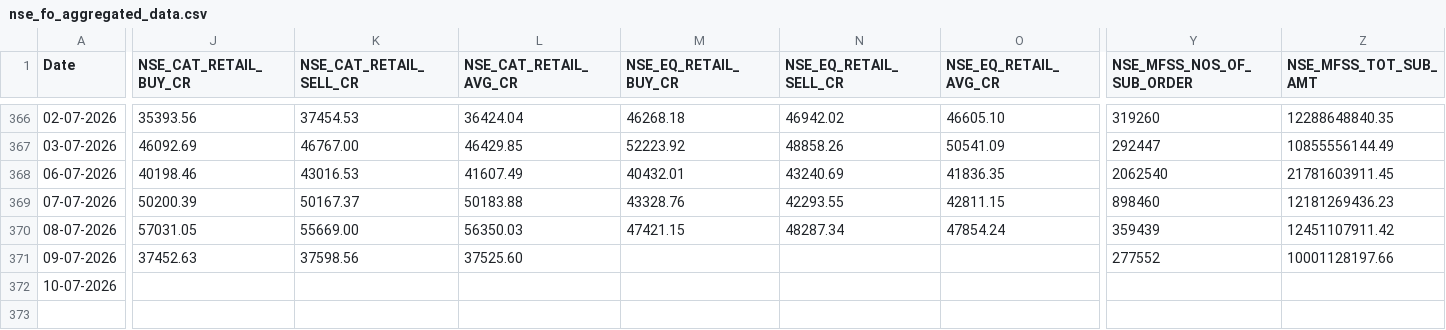
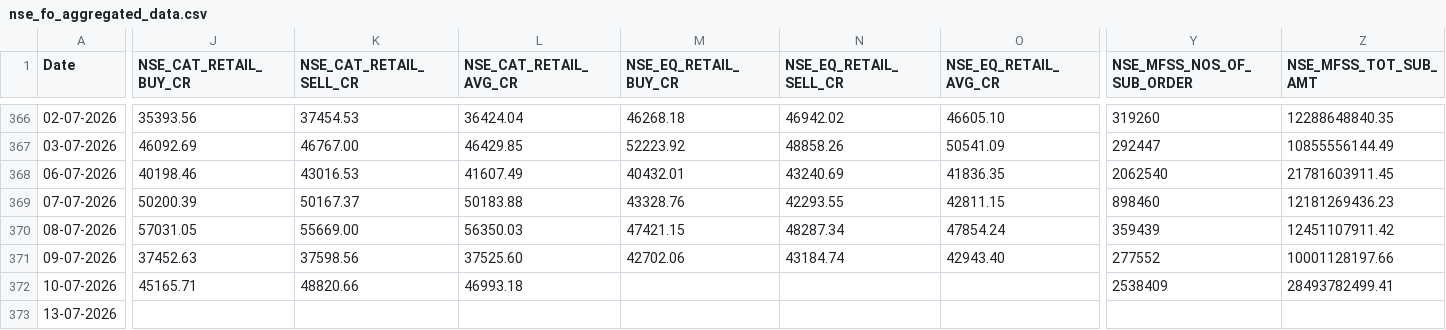
Before and after one commit to Rachitjainca/NSE-Industry-Feb-26, a CSV file: Data 1/nse_fo_aggregated_data.csv, drawn as a sheet; only a part is shown, gaps mark what is left out; rows hold the shown columns only; the diff covers the shown part only; the diff names each change by its address in the sheet, - before the commit and + after, or states it on an @@ line.

```diff
--- a/Data 1/nse_fo_aggregated_data.csv
+++ b/Data 1/nse_fo_aggregated_data.csv
-M371 (NSE_EQ_RETAIL_BUY_CR): (empty)
+M371 (NSE_EQ_RETAIL_BUY_CR): 42702.06
-N371 (NSE_EQ_RETAIL_SELL_CR): (empty)
+N371 (NSE_EQ_RETAIL_SELL_CR): 43184.74
-O371 (NSE_EQ_RETAIL_AVG_CR): (empty)
+O371 (NSE_EQ_RETAIL_AVG_CR): 42943.40
-J372 (NSE_CAT_RETAIL_BUY_CR): (empty)
+J372 (NSE_CAT_RETAIL_BUY_CR): 45165.71
-K372 (NSE_CAT_RETAIL_SELL_CR): (empty)
+K372 (NSE_CAT_RETAIL_SELL_CR): 48820.66
-L372 (NSE_CAT_RETAIL_AVG_CR): (empty)
+L372 (NSE_CAT_RETAIL_AVG_CR): 46993.18
-Y372 (NSE_MFSS_NOS_OF_SUB_ORDER): (empty)
+Y372 (NSE_MFSS_NOS_OF_SUB_ORDER): 2538409
-Z372 (NSE_MFSS_TOT_SUB_AMT): (empty)
+Z372 (NSE_MFSS_TOT_SUB_AMT): 28493782499.41
+row 373: 13-07-2026
```
Also changed, not shown: 3 edited cells elsewhere in this file, 12 other files.
